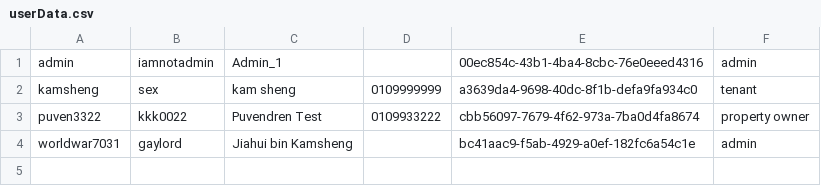
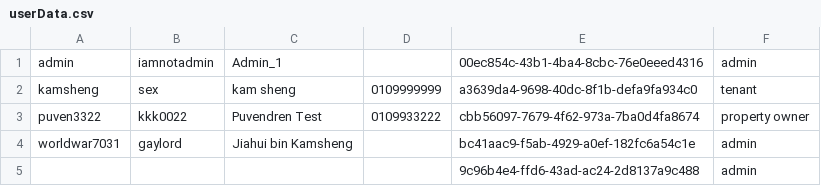
Before and after one commit to Xinnan-Alex/OOAD-Assignment, a CSV file: userData.csv, drawn as a sheet; the diff names each change by its address in the sheet, - before the commit and + after, or states it on an @@ line.

Commit message:
Fixing adding admin account valdiation logic and added in comments

```diff
--- a/userData.csv
+++ b/userData.csv
+row 5:  |  |  |  | 9c96b4e4-ffd6-43ad-ac24-2d8137a9c488 | admin
```
Also changed, not shown: 25 other files.
